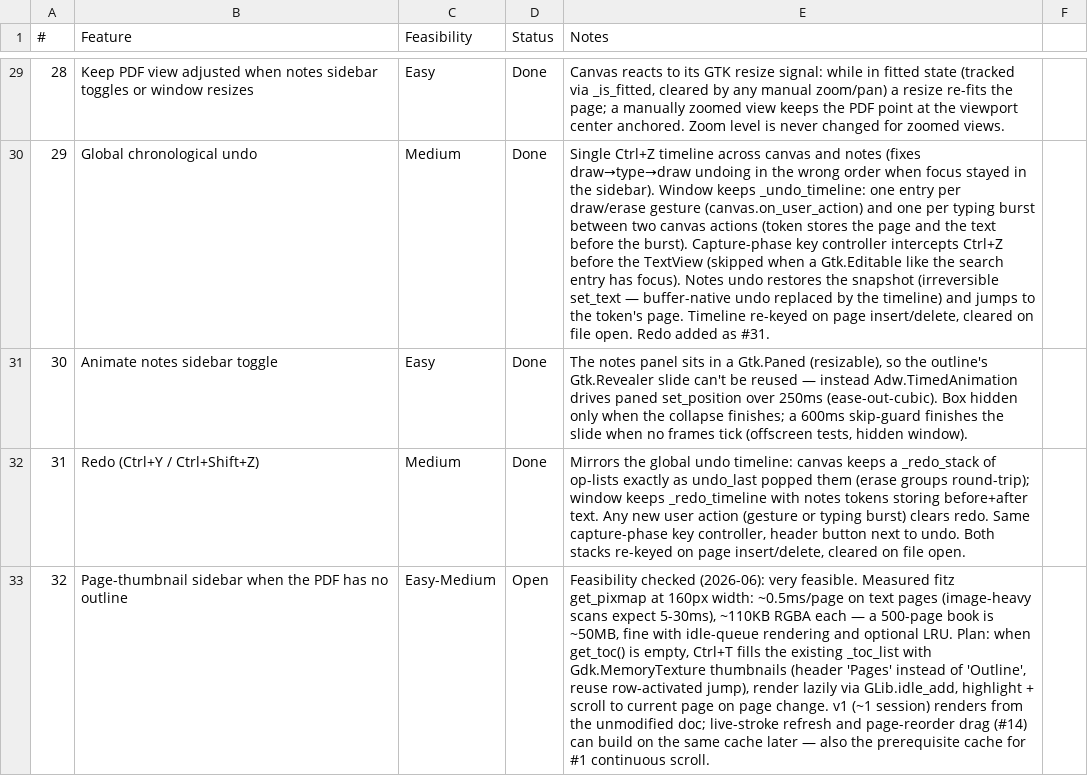
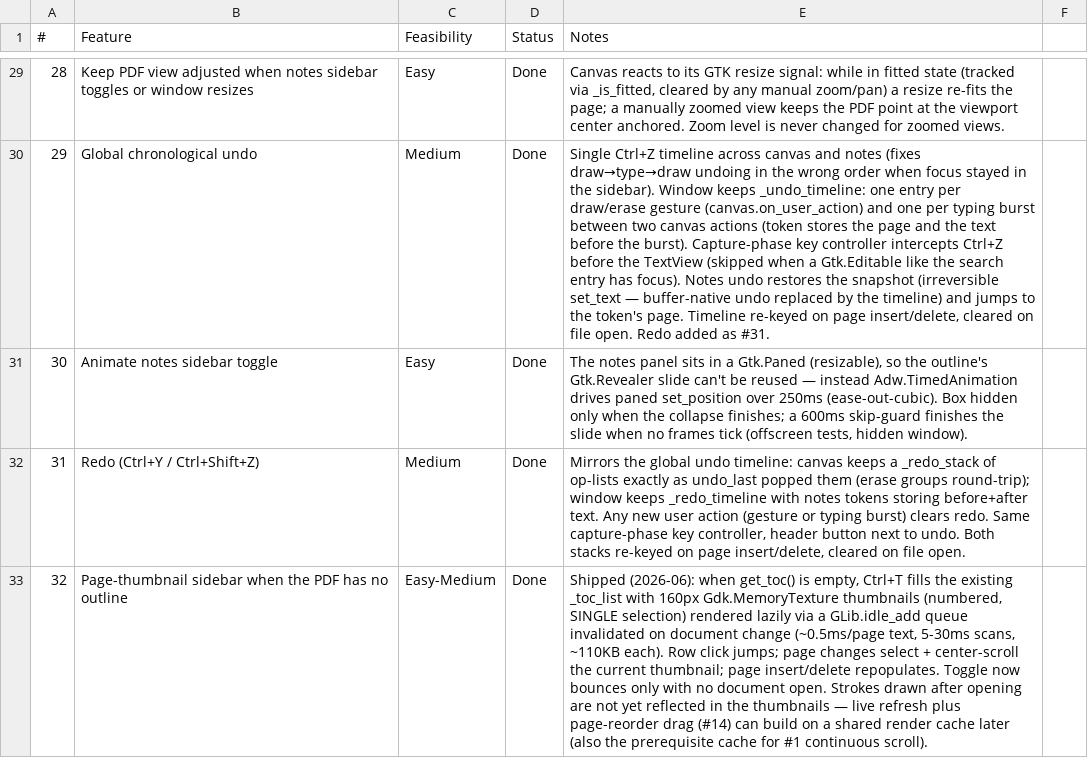
Before and after one commit to brokkoli71/sidemark, a CSV file: ideas.csv, drawn as a sheet; only a part is shown, gaps mark what is left out; the diff names each change by its address in the sheet, - before the commit and + after, or states it on an @@ line.

```diff
--- a/ideas.csv
+++ b/ideas.csv
-D33 (Status): Open
+D33 (Status): Done
-E33 (Notes): Feasibility checked (2026-06): very feasible. Measured fitz get_pixmap at 160px width: ~0.5ms/page on text pages (image-heavy scans expect 5-30ms), ~110KB RGBA each — a 500-page book is ~50MB, fine with idle-queue rendering and optional LRU. Plan: when get_toc() is empty, Ctrl+T fills the existing _toc_list with Gdk.MemoryTexture thumbnails (header 'Pages' instead of 'Outline', reuse row-activated jump), render lazily via GLib.idle_add, highlight + scroll to current page on page change. v1 (~1 session) renders from the unmodified doc; live-stroke refresh and page-reorder drag (#14) can build on the same cache later — also the prerequisite cache for #1 continuous scroll.
+E33 (Notes): Shipped (2026-06): when get_toc() is empty, Ctrl+T fills the existing _toc_list with 160px Gdk.MemoryTexture thumbnails (numbered, SINGLE selection) rendered lazily via a GLib.idle_add queue invalidated on document change (~0.5ms/page text, 5-30ms scans, ~110KB each). Row click jumps; page changes select + center-scroll the current thumbnail; page insert/delete repopulates. Toggle now bounces only with no document open. Strokes drawn after opening are not yet reflected in the thumbnails — live refresh plus page-reorder drag (#14) can build on a shared render cache later (also the prerequisite cache for #1 continuous scroll).
```
Also changed, not shown: 3 other files.
